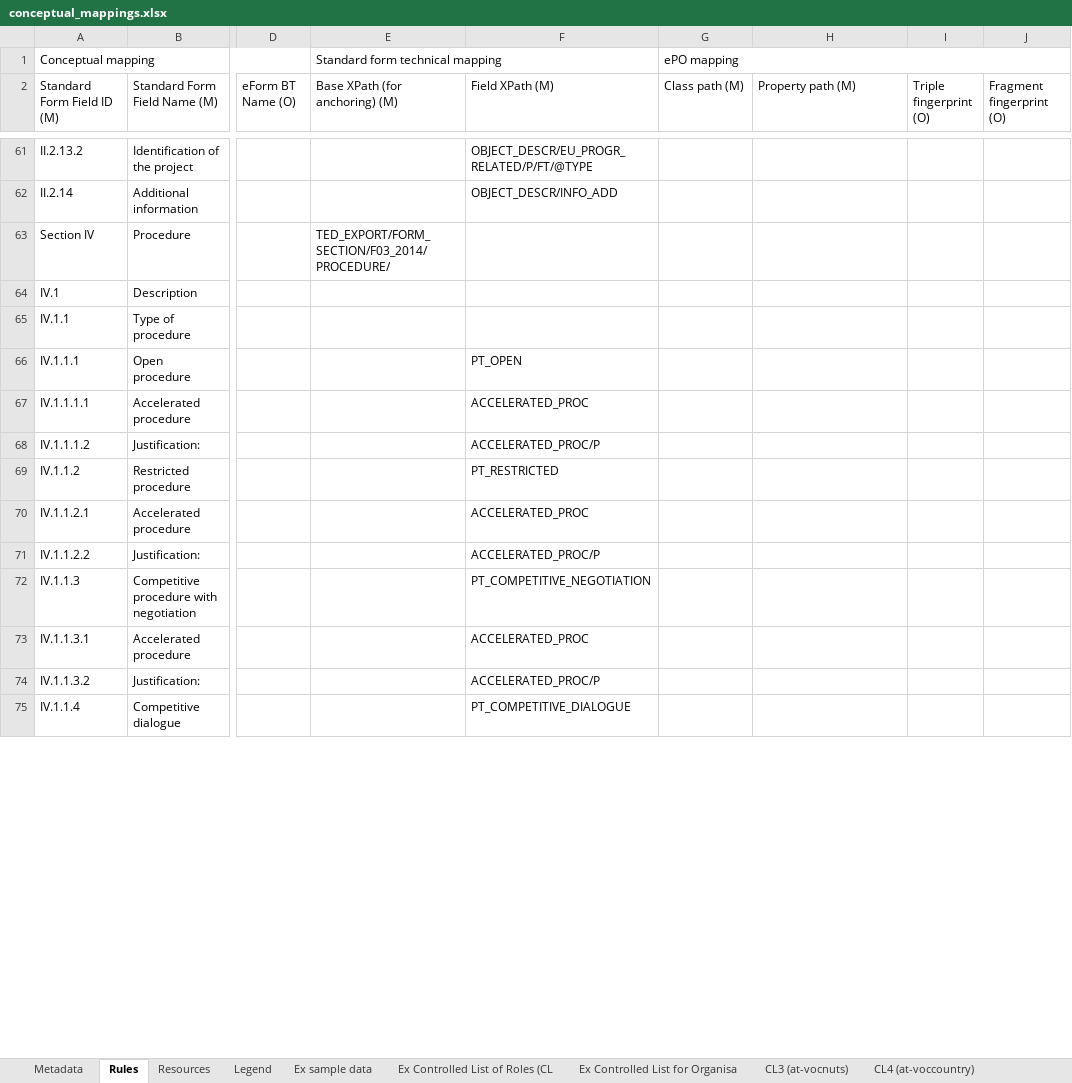
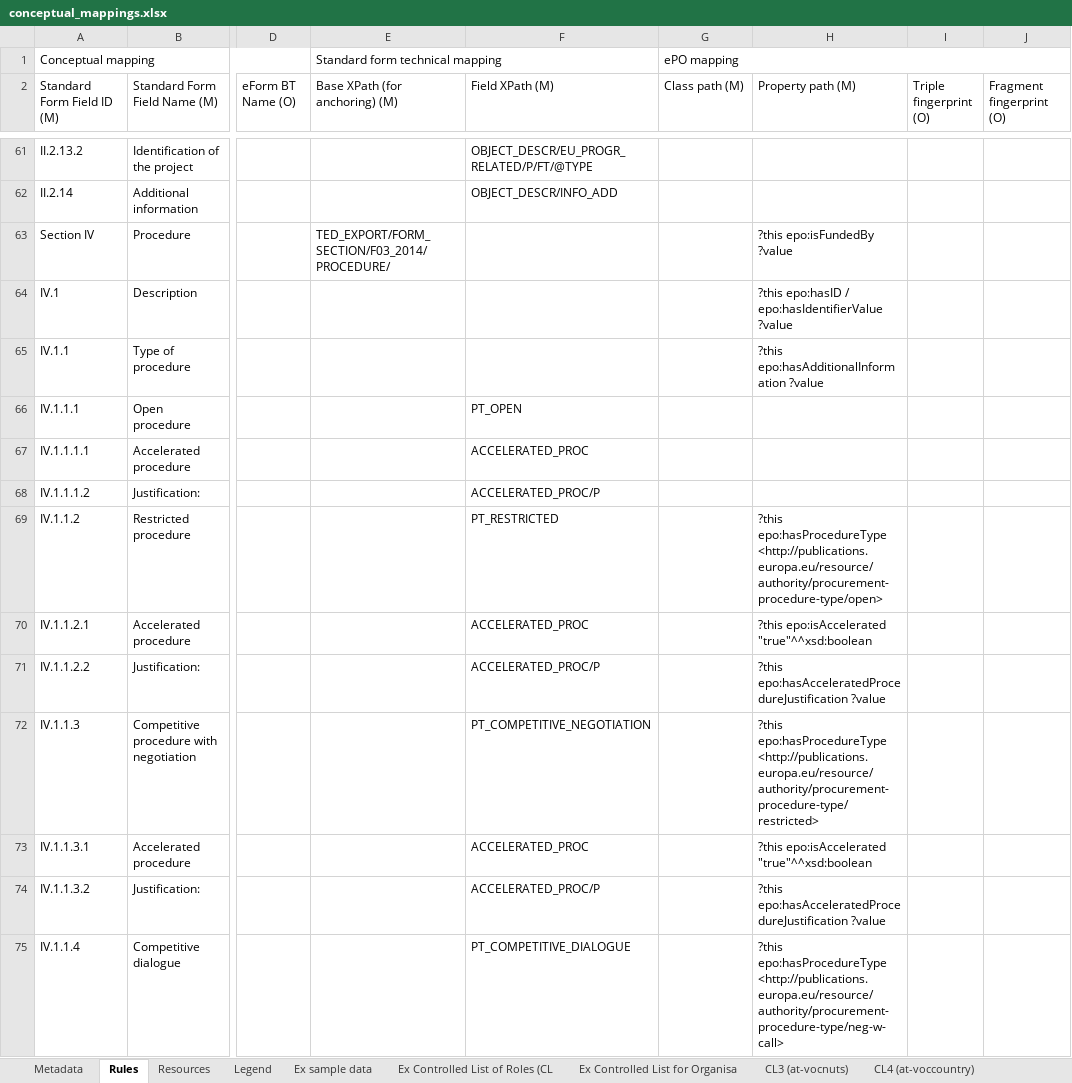
Before and after one commit to OP-TED/ted-rdf-mapping, an Excel workbook: mappings/package_F03_test/transformation/conceptual_mappings.xlsx, sheet Rules, drawn as a sheet; only a part is shown, gaps mark what is left out; values as stored, in another font and other column widths than the file's, no cell formats; conditional formats not drawn; the diff covers the shown part only; the diff names each change by its address in the sheet, - before the commit and + after, or states it on an @@ line.

```diff
--- a/mappings/package_F03_test/transformation/conceptual_mappings.xlsx (sheet Rules)
+++ b/mappings/package_F03_test/transformation/conceptual_mappings.xlsx (sheet Rules)
-H63 (Property path (M)): (empty)
+H63 (Property path (M)): ?this epo:isFundedBy ?value
-H64 (Property path (M)): (empty)
+H64 (Property path (M)): ?this epo:hasID / epo:hasIdentifierValue ?value
-H65 (Property path (M)): (empty)
+H65 (Property path (M)): ?this epo:hasAdditionalInformation ?value
-H69 (Property path (M)): (empty)
+H69 (Property path (M)): ?this epo:hasProcedureType <http://publications.europa.eu/resource/authority/procurement-procedure-type/open>
-H70 (Property path (M)): (empty)
+H70 (Property path (M)): ?this epo:isAccelerated "true"^^xsd:boolean
-H71 (Property path (M)): (empty)
+H71 (Property path (M)): ?this epo:hasAcceleratedProcedureJustification ?value
-H72 (Property path (M)): (empty)
+H72 (Property path (M)): ?this epo:hasProcedureType <http://publications.europa.eu/resource/authority/procurement-procedure-type/restricted>
-H73 (Property path (M)): (empty)
+H73 (Property path (M)): ?this epo:isAccelerated "true"^^xsd:boolean
-H74 (Property path (M)): (empty)
+H74 (Property path (M)): ?this epo:hasAcceleratedProcedureJustification ?value
-H75 (Property path (M)): (empty)
+H75 (Property path (M)): ?this epo:hasProcedureType <http://publications.europa.eu/resource/authority/procurement-procedure-type/neg-w-call>
```
Also changed, not shown: 107 edited cells elsewhere in this sheet, sheet Metadata, cell formats.
